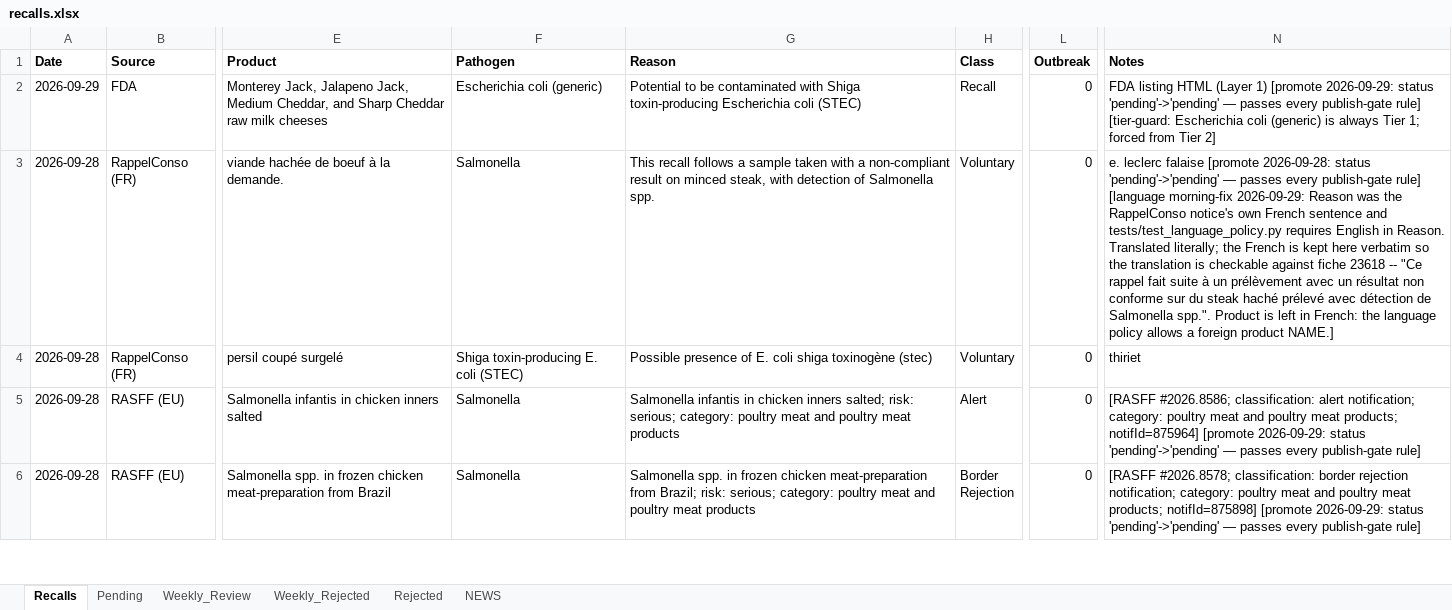
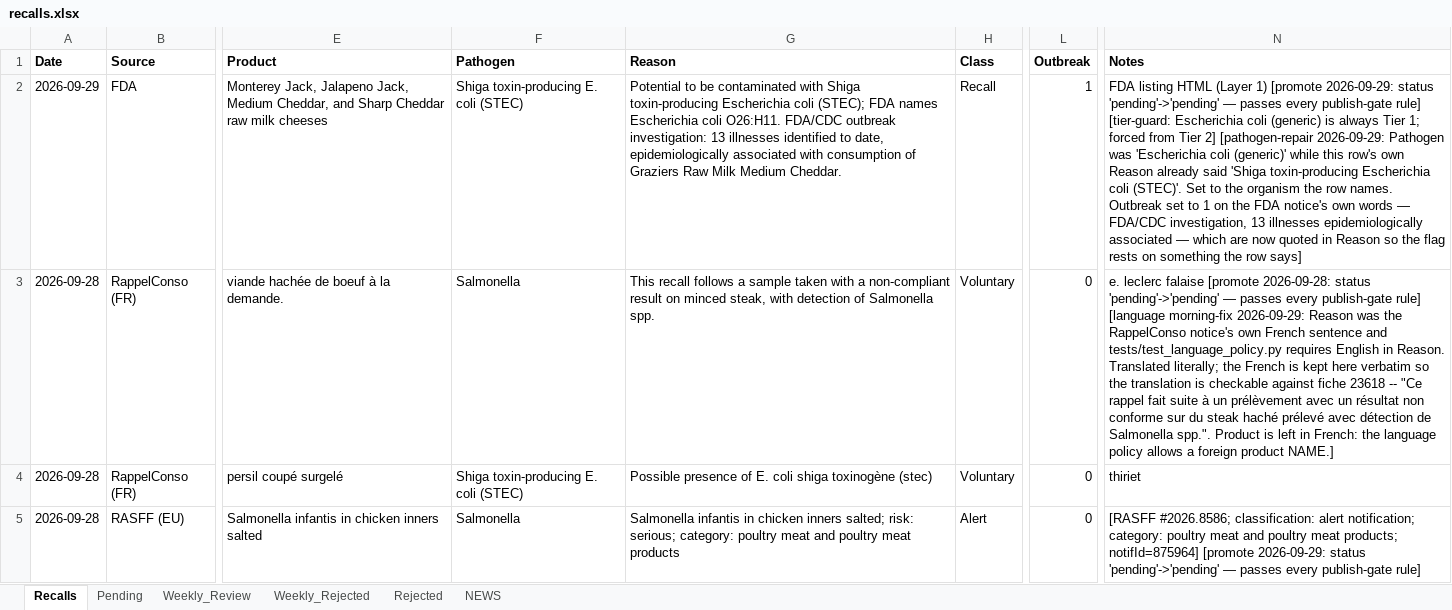
Before and after one commit to gstoforos/Food-Safety-Intelligence-System, an Excel workbook: docs/data/recalls.xlsx, sheet Recalls, drawn as a sheet; only a part is shown, gaps mark what is left out; the shorter side is filled out with more unchanged rows; values as stored, in another font and other column widths than the file's, no borders; the diff covers the shown part only; the diff names each change by its address in the sheet, - before the commit and + after, or states it on an @@ line.

```diff
--- a/docs/data/recalls.xlsx (sheet Recalls)
+++ b/docs/data/recalls.xlsx (sheet Recalls)
-F2 (Pathogen): Escherichia coli (generic)
+F2 (Pathogen): Shiga toxin-producing E. coli (STEC)
-G2 (Reason): …Escherichia coli (STEC)
+G2 (Reason): …Escherichia coli (STEC); FDA names Escherichia coli O26:H11. FDA/CDC outbreak investigation: 13 illnesses identified to date, epidemiologically associated with consumption of Graziers Raw Milk Medium Cheddar.
-L2 (Outbreak): 0
+L2 (Outbreak): 1
-N2 (Notes): …Tier 2]
+N2 (Notes): …Tier 2] [pathogen-repair 2026-09-29: Pathogen was 'Escherichia coli (generic)' while this row's own Reason already said 'Shiga toxin-producing Escherichia coli (STEC)'. Set to the organism the row names. Outbreak set to 1 on the FDA notice's own words — FDA/CDC investigation, 13 illnesses epidemiologically associated — which are now quoted in Reason so the flag rests on something the row says]
```
Also changed, not shown: 1 removed row elsewhere in this sheet, sheet Rejected, sheet Weekly_Review, sheet Weekly_Rejected, 6 other files.
